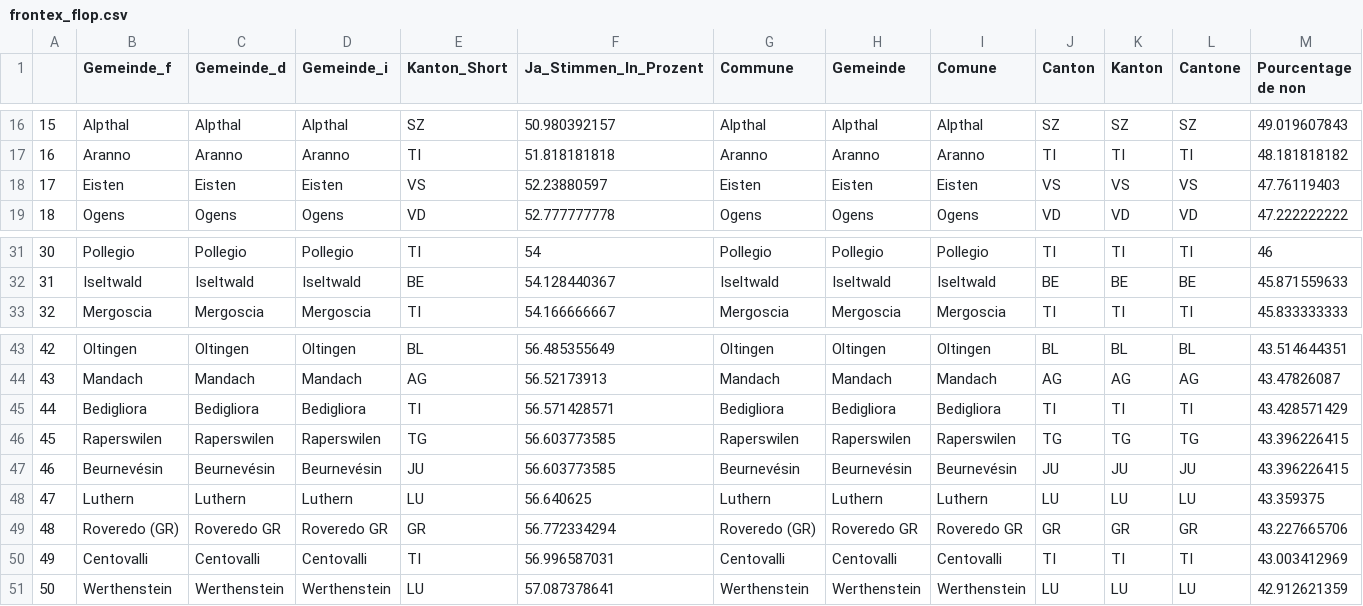
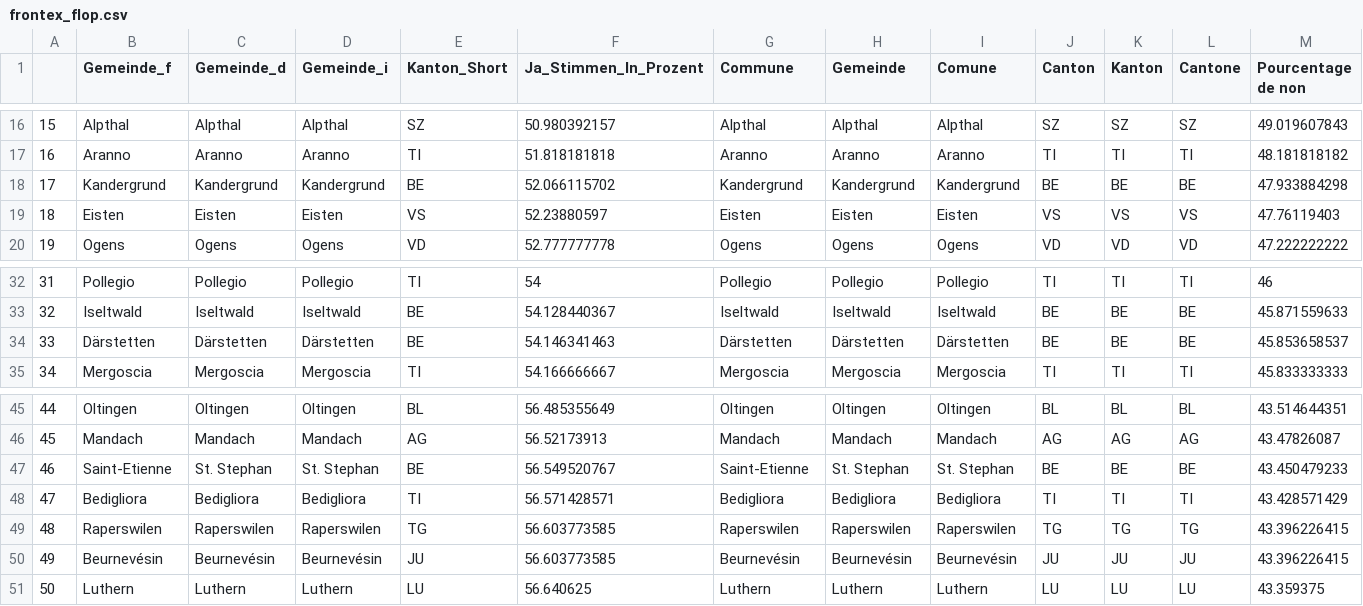
Before and after one commit to awp-finanznachrichten/lena_mai2022, a CSV file: Tableaux/frontex_flop.csv, drawn as a sheet; only a part is shown, gaps mark what is left out; removed rows and columns are numbered as before the commit, all else as after; rows hold the shown columns only; the diff names each change by its address in the sheet, - before the commit and + after, or states it on an @@ line.

```diff
--- a/Tableaux/frontex_flop.csv
+++ b/Tableaux/frontex_flop.csv
+row 18: 17 | Kandergrund | Kandergrund | Kandergrund | BE | 52.066115702 | Kandergrund | Kandergrund | Kandergrund | BE | BE | BE | 47.933884298
@@ column A renumbered between rows 19 and 51 @@
+row 34: 33 | Därstetten | Därstetten | Därstetten | BE | 54.146341463 | Därstetten | Därstetten | Därstetten | BE | BE | BE | 45.853658537
+row 47: 46 | Saint-Etienne | St. Stephan | St. Stephan | BE | 56.549520767 | Saint-Etienne | St. Stephan | St. Stephan | BE | BE | BE | 43.450479233
-row 49: 48 | Roveredo (GR) | Roveredo GR | Roveredo GR | GR | 56.772334294 | Roveredo (GR) | Roveredo GR | Roveredo GR | GR | GR | GR | 43.227665706
-row 50: 49 | Centovalli | Centovalli | Centovalli | TI | 56.996587031 | Centovalli | Centovalli | Centovalli | TI | TI | TI | 43.003412969
-row 51: 50 | Werthenstein | Werthenstein | Werthenstein | LU | 57.087378641 | Werthenstein | Werthenstein | Werthenstein | LU | LU | LU | 42.912621359
```
Also changed, not shown: Tableaux/netflix_flop.csv, Tableaux/org_flop.csv.
